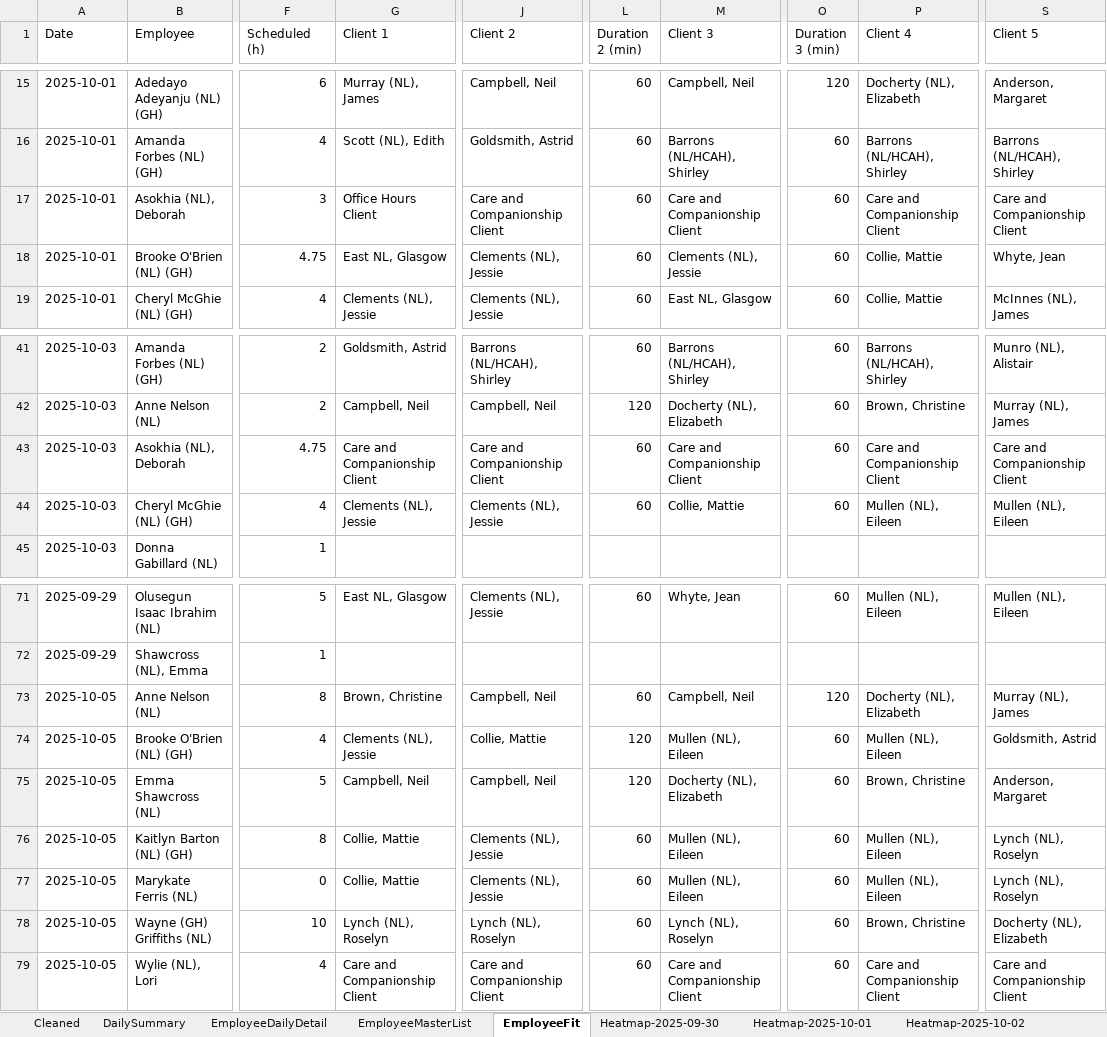
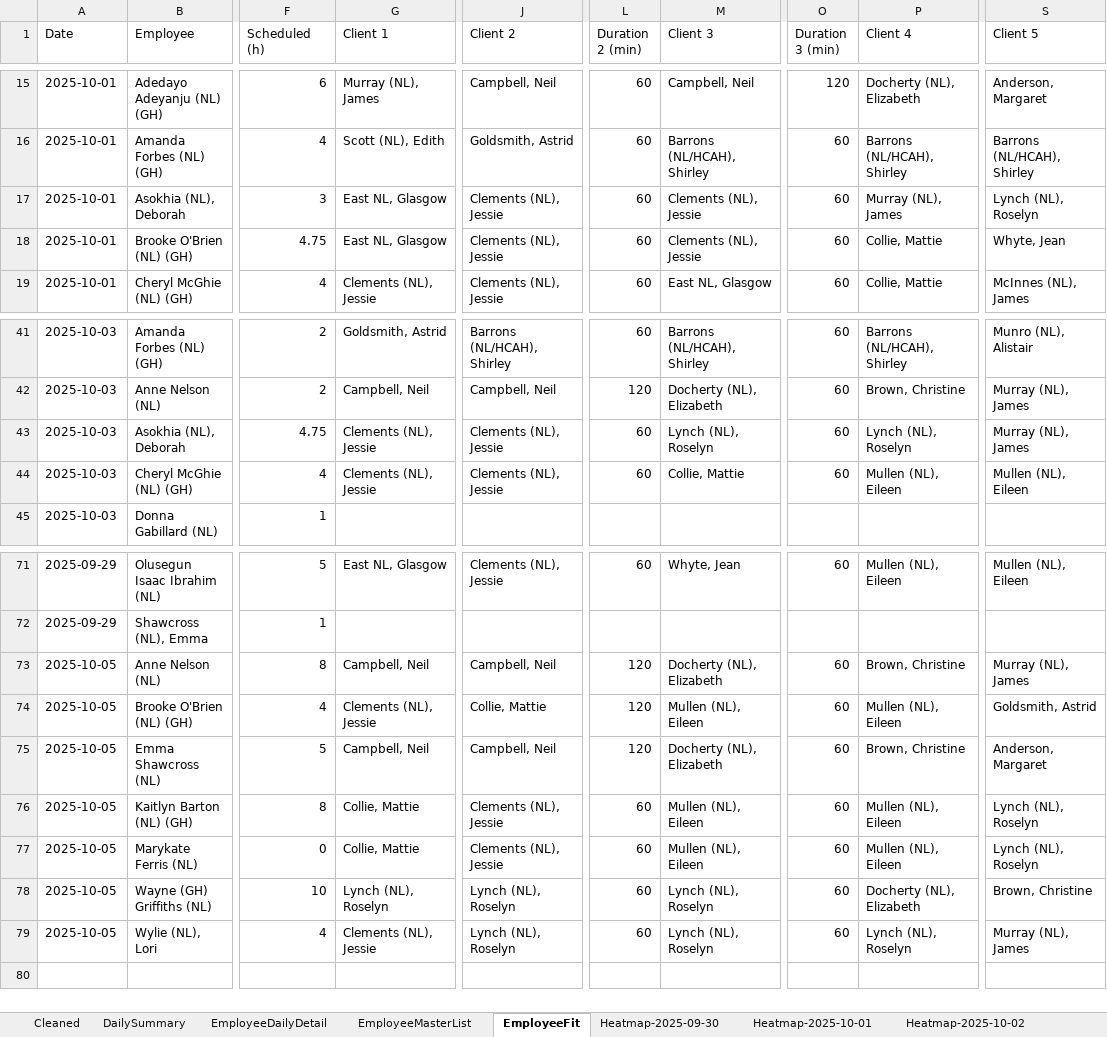
Before and after one commit to Mustansar-tech/CareCapacity, an Excel workbook: capacity_dashboard.xlsx, sheet EmployeeFit, drawn as a sheet; only a part is shown, gaps mark what is left out; values as stored, in another font and other column widths than the file's, no borders; the diff names each change by its address in the sheet, - before the commit and + after, or states it on an @@ line.

```diff
--- a/capacity_dashboard.xlsx (sheet EmployeeFit)
+++ b/capacity_dashboard.xlsx (sheet EmployeeFit)
-G17 (Client 1): Office Hours Client
+G17 (Client 1): East NL, Glasgow
-J17 (Client 2): Care and Companionship Client
+J17 (Client 2): Clements (NL), Jessie
-M17 (Client 3): Care and Companionship Client
+M17 (Client 3): Clements (NL), Jessie
-P17 (Client 4): Care and Companionship Client
+P17 (Client 4): Murray (NL), James
-S17 (Client 5): Care and Companionship Client
+S17 (Client 5): Lynch (NL), Roselyn
-G43 (Client 1): Care and Companionship Client
+G43 (Client 1): Clements (NL), Jessie
-J43 (Client 2): Care and Companionship Client
+J43 (Client 2): Clements (NL), Jessie
-M43 (Client 3): Care and Companionship Client
+M43 (Client 3): Lynch (NL), Roselyn
-P43 (Client 4): Care and Companionship Client
+P43 (Client 4): Lynch (NL), Roselyn
-S43 (Client 5): Care and Companionship Client
+S43 (Client 5): Murray (NL), James
-G73 (Client 1): Brown, Christine
+G73 (Client 1): Campbell, Neil
-L73 (Duration 2 (min)): 60
+L73 (Duration 2 (min)): 120
-M73 (Client 3): Campbell, Neil
+M73 (Client 3): Docherty (NL), Elizabeth
-O73 (Duration 3 (min)): 120
+O73 (Duration 3 (min)): 60
-P73 (Client 4): Docherty (NL), Elizabeth
+P73 (Client 4): Brown, Christine
-P78 (Client 4): Brown, Christine
+P78 (Client 4): Docherty (NL), Elizabeth
-S78 (Client 5): Docherty (NL), Elizabeth
+S78 (Client 5): Brown, Christine
-G79 (Client 1): Care and Companionship Client
+G79 (Client 1): Clements (NL), Jessie
-J79 (Client 2): Care and Companionship Client
+J79 (Client 2): Lynch (NL), Roselyn
-M79 (Client 3): Care and Companionship Client
+M79 (Client 3): Lynch (NL), Roselyn
-P79 (Client 4): Care and Companionship Client
+P79 (Client 4): Lynch (NL), Roselyn
-S79 (Client 5): Care and Companionship Client
+S79 (Client 5): Murray (NL), James
```
Also changed, not shown: sheet Heatmap-2025-10-04, sheet Heatmap-2025-10-05, sheet Heatmap-2025-10-02, sheet Heatmap-2025-10-03, sheet Heatmap-2025-10-01.
